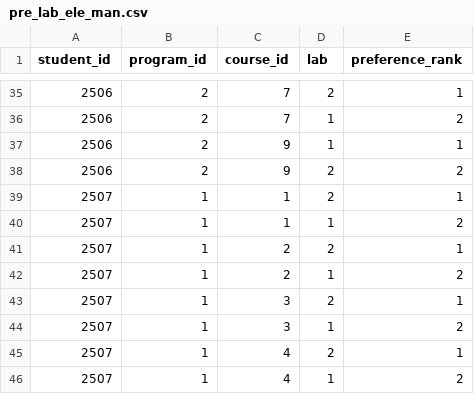
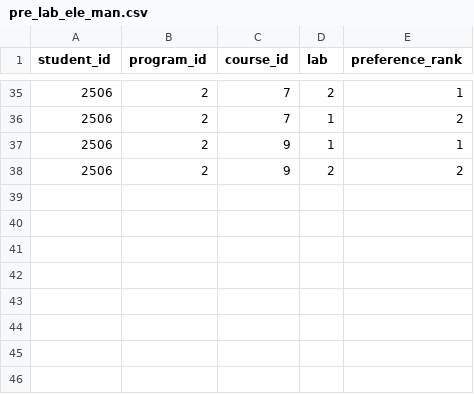
Before and after one commit to felipeq22/Website_MatchingStudents, a CSV file: backend/pre_lab_ele_man.csv, drawn as a sheet; only a part is shown, gaps mark what is left out; the diff names each change by its address in the sheet, - before the commit and + after, or states it on an @@ line.

```diff
--- a/backend/pre_lab_ele_man.csv
+++ b/backend/pre_lab_ele_man.csv
-row 39: 2507 | 1 | 1 | 2 | 1
-row 40: 2507 | 1 | 1 | 1 | 2
-row 41: 2507 | 1 | 2 | 2 | 1
-row 42: 2507 | 1 | 2 | 1 | 2
-row 43: 2507 | 1 | 3 | 2 | 1
-row 44: 2507 | 1 | 3 | 1 | 2
-row 45: 2507 | 1 | 4 | 2 | 1
-row 46: 2507 | 1 | 4 | 1 | 2
```
Also changed, not shown: backend/student.csv, backend/student_course_matching.csv, 5 other files.
